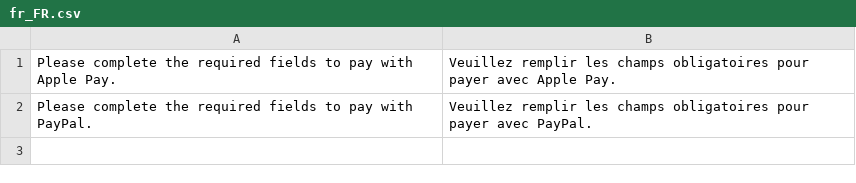
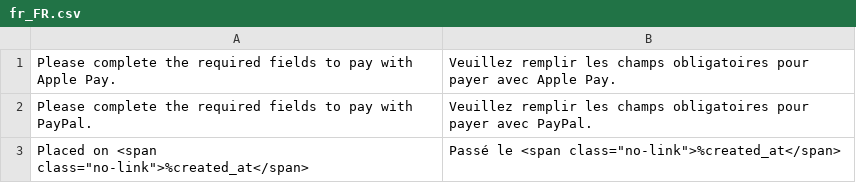
Before and after one commit to hipay/hipay-enterprise-magento2-hyva, a CSV file: src/i18n/fr_FR.csv, drawn as a sheet.

```diff
--- a/src/i18n/fr_FR.csv
+++ b/src/i18n/fr_FR.csv
@@ -2 +2,2 @@
 "Please complete the required fields to pay with PayPal.","Veuillez remplir les champs obligatoires pour payer avec PayPal."
+"Placed on <span class=""no-link"">%created_at</span>","Passé le <span class=""no-link"">%created_at</span>"
```
Also changed, not shown: src/i18n/it_IT.csv, 16 other files.
